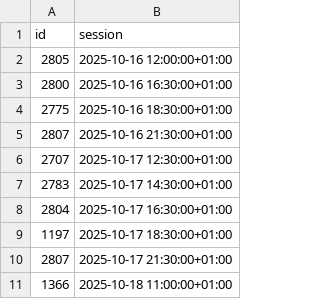
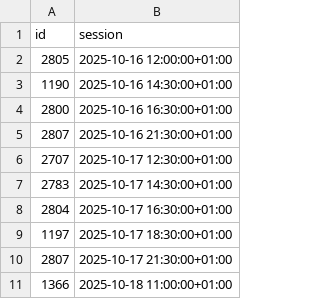
Before and after one commit to andrebastosdias/medeia-imdb, a CSV file: data/sessions.csv, drawn as a sheet; only a part is shown.

```diff
--- a/data/sessions.csv
+++ b/data/sessions.csv
@@ -2,4 +2,4 @@
 2805,2025-10-16 12:00:00+01:00
+1190,2025-10-16 14:30:00+01:00
 2800,2025-10-16 16:30:00+01:00
-2775,2025-10-16 18:30:00+01:00
 2807,2025-10-16 21:30:00+01:00
```
